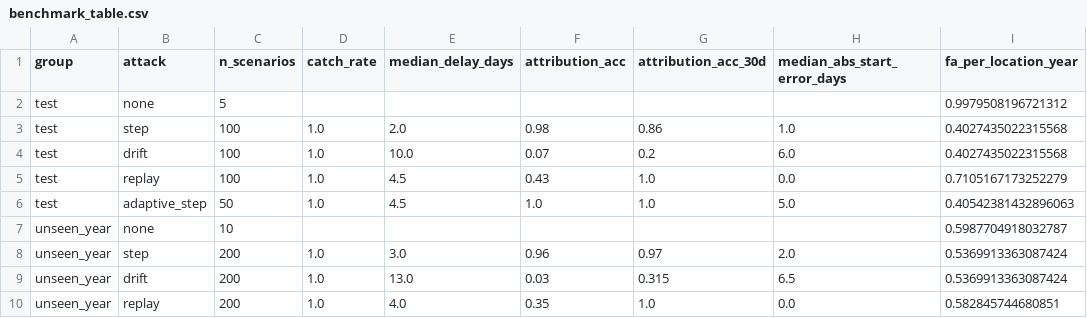
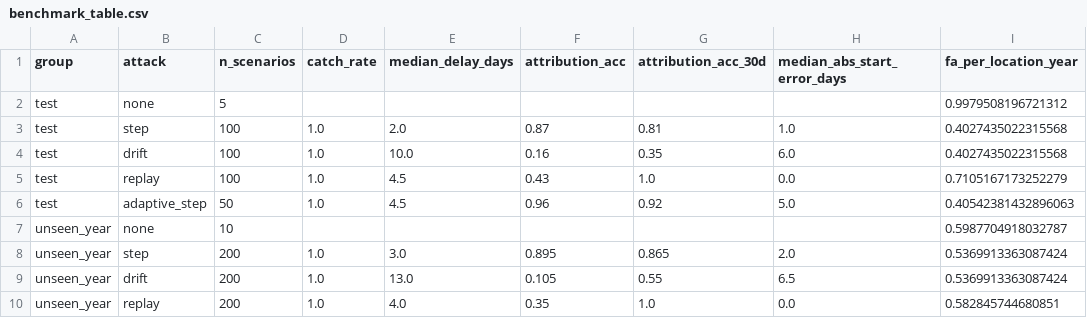
Before and after one commit to veritas-eo-team/veritas-eo, a CSV file: results/benchmark_table.csv, drawn as a sheet; only a part is shown; the diff names each change by its address in the sheet, - before the commit and + after, or states it on an @@ line.

```diff
--- a/results/benchmark_table.csv
+++ b/results/benchmark_table.csv
-F3 (attribution_acc): 0.98
+F3 (attribution_acc): 0.87
-G3 (attribution_acc_30d): 0.86
+G3 (attribution_acc_30d): 0.81
-F4 (attribution_acc): 0.07
+F4 (attribution_acc): 0.16
-G4 (attribution_acc_30d): 0.2
+G4 (attribution_acc_30d): 0.35
-F6 (attribution_acc): 1.0
+F6 (attribution_acc): 0.96
-G6 (attribution_acc_30d): 1.0
+G6 (attribution_acc_30d): 0.92
-F8 (attribution_acc): 0.96
+F8 (attribution_acc): 0.895
-G8 (attribution_acc_30d): 0.97
+G8 (attribution_acc_30d): 0.865
-F9 (attribution_acc): 0.03
+F9 (attribution_acc): 0.105
-G9 (attribution_acc_30d): 0.315
+G9 (attribution_acc_30d): 0.55
```
Also changed, not shown: results/per_scenario.csv, 2 other files.
